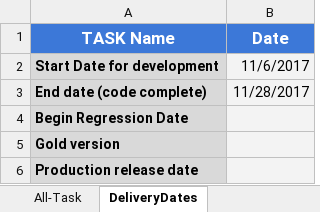
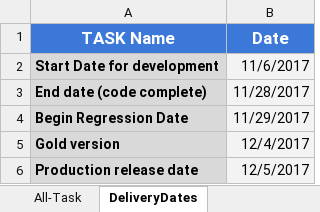
Before and after one commit to RajeshPerro/IT-ProjectManagement, an Excel workbook: E-Commerce-Dev.xlsx, sheet DeliveryDates, drawn as a sheet; values as stored, in another font and other column widths than the file's, no borders; charts and pictures not drawn; the diff names each change by its address in the sheet, - before the commit and + after, or states it on an @@ line.

Commit message:
Date Tab added and linkup with capacity

```diff
--- a/E-Commerce-Dev.xlsx (sheet DeliveryDates)
+++ b/E-Commerce-Dev.xlsx (sheet DeliveryDates)
-B4 (Date): (empty)
+B4 (Date): 11/29/2017
-B5 (Date): (empty)
+B5 (Date): 12/4/2017
-B6 (Date): (empty)
+B6 (Date): 12/5/2017
```
Also changed, not shown: sheet TeamCapacity-1, formulas that keep their value, charts or pictures.
